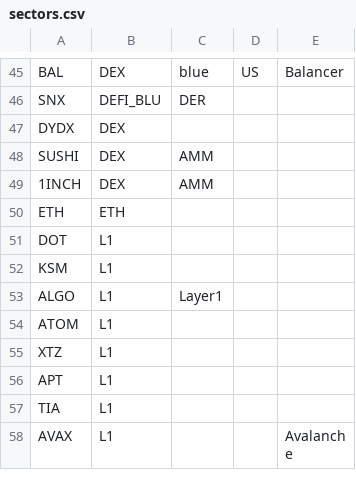
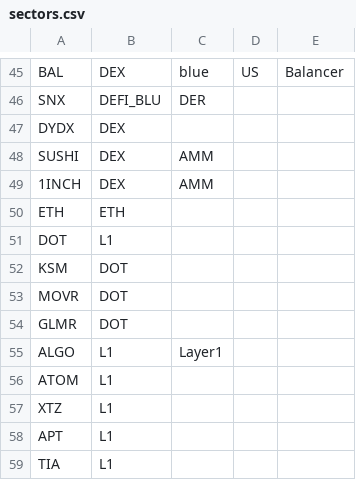
Before and after one commit to jshih2388/basic, a CSV file: sectors.csv, drawn as a sheet; only a part is shown, gaps mark what is left out; the shorter side is filled out with more unchanged rows.

Commit message:
Update sectors.csv

```diff
--- a/sectors.csv
+++ b/sectors.csv
@@ -51,3 +51,5 @@ ETH,ETH,,,
 DOT,L1,,,
-KSM,L1,,,
+KSM,DOT,,,
+MOVR,DOT,,,
+GLMR,DOT,,,
 ALGO,L1,Layer1,,
```
